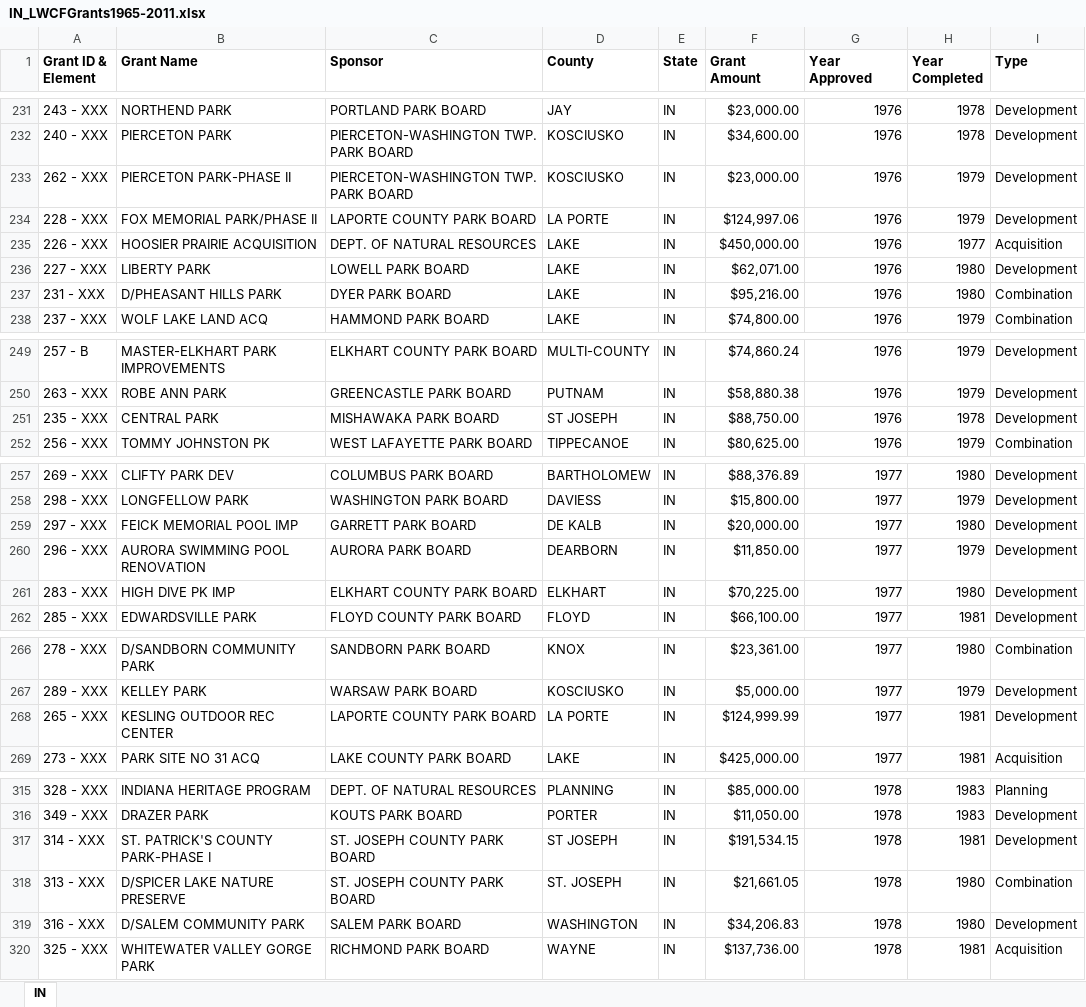
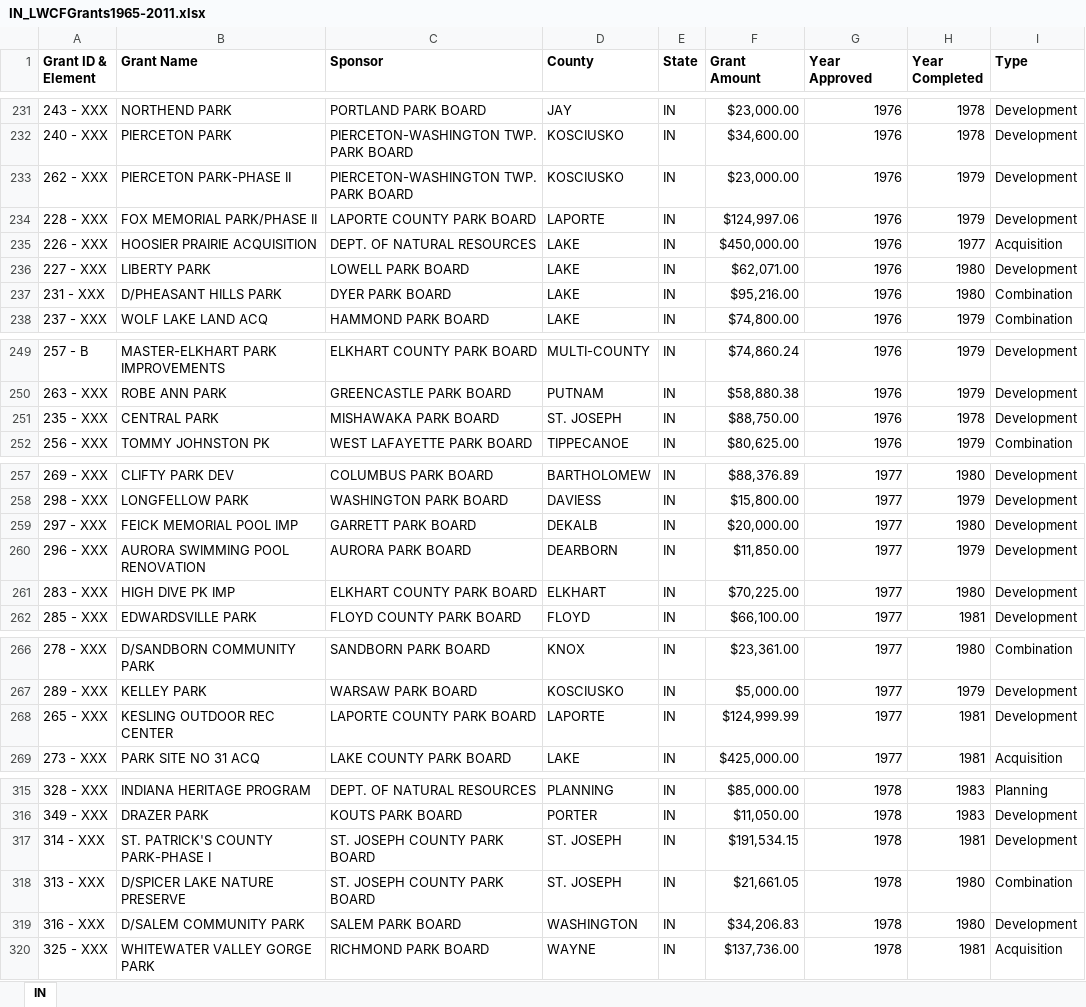
Before and after one commit to HKuz/DSforC, an Excel workbook: LWCF/Data/StateGrantData/IN_LWCFGrants1965-2011.xlsx, sheet IN, drawn as a sheet; only a part is shown, gaps mark what is left out; values as stored, in another font and other column widths than the file's, no borders; the diff covers the shown part only; the diff names each change by its address in the sheet, - before the commit and + after, or states it on an @@ line.

Commit message:
fix: update county info to match county id data

```diff
--- a/LWCF/Data/StateGrantData/IN_LWCFGrants1965-2011.xlsx (sheet IN)
+++ b/LWCF/Data/StateGrantData/IN_LWCFGrants1965-2011.xlsx (sheet IN)
-D234 (County): LA PORTE
+D234 (County): LAPORTE
-D251 (County): ST JOSEPH
+D251 (County): ST. JOSEPH
-D259 (County): DE KALB
+D259 (County): DEKALB
-D268 (County): LA PORTE
+D268 (County): LAPORTE
-D317 (County): ST JOSEPH
+D317 (County): ST. JOSEPH
```
Also changed, not shown: 26 edited cells elsewhere in this sheet.
